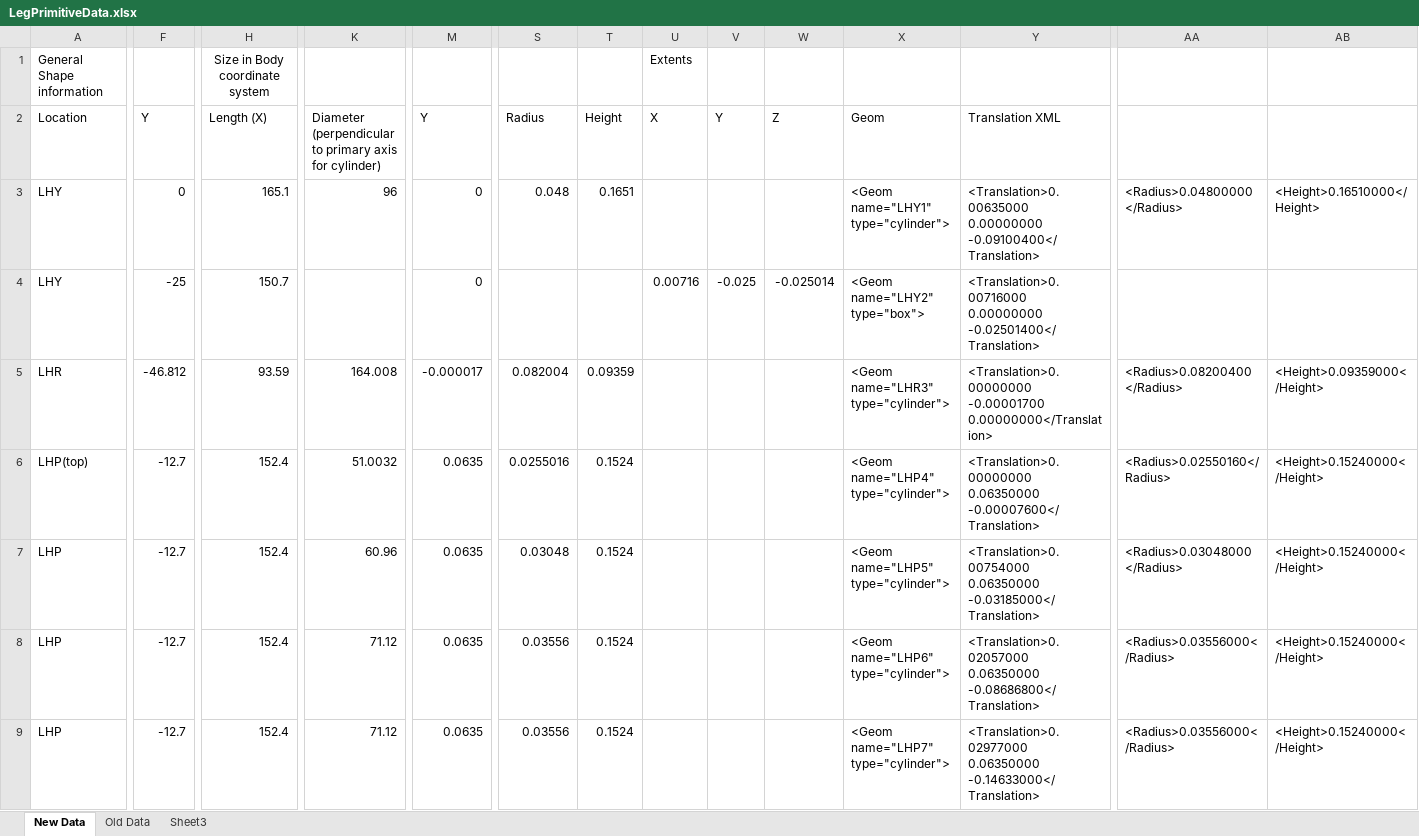
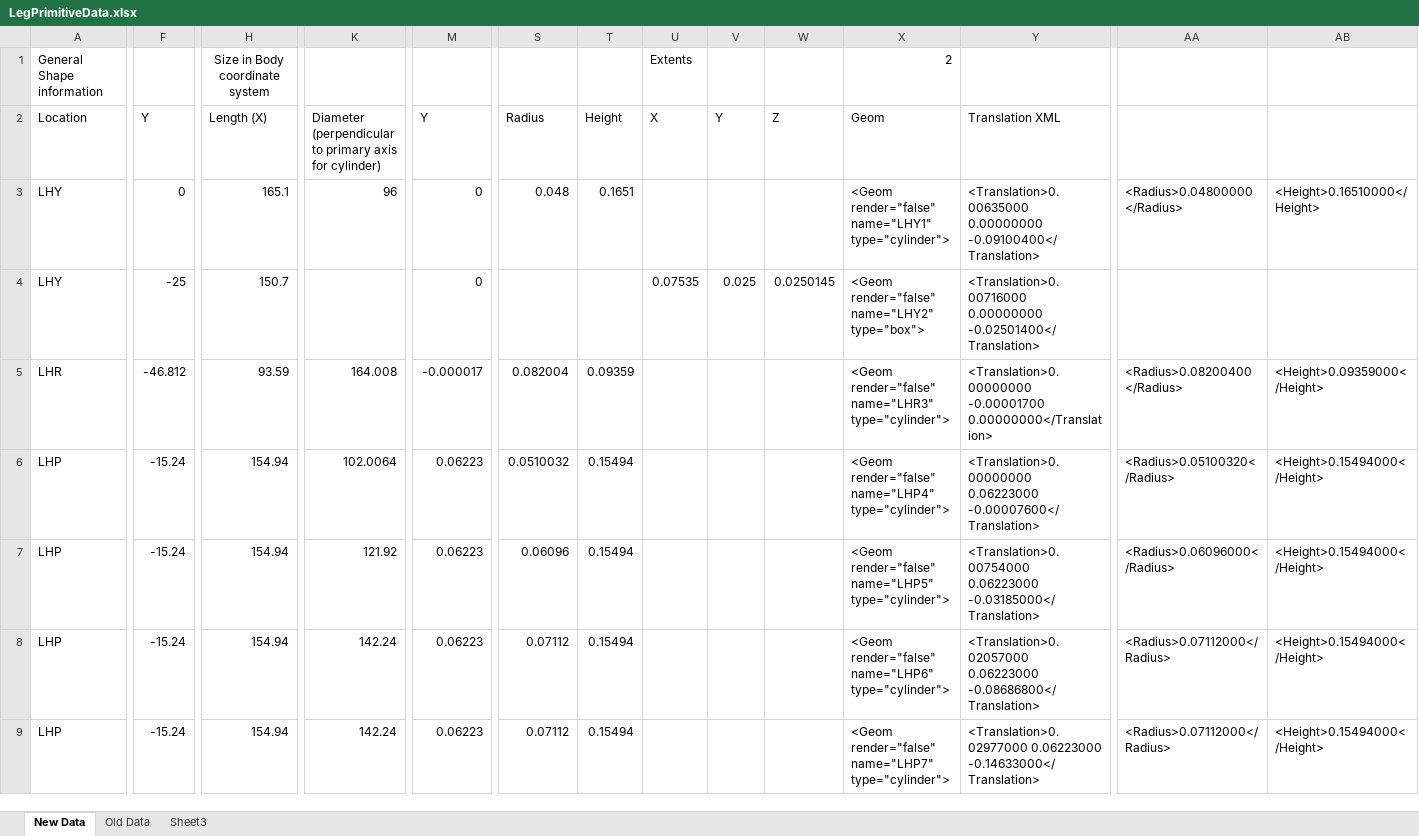
Before and after one commit to thedancomplex/openHubo-JaemiHubo, an Excel workbook: LegPrimitiveData.xlsx, sheet New Data, drawn as a sheet; only a part is shown, gaps mark what is left out; values as stored, in another font and other column widths than the file's, no borders; the diff covers the shown part only; the diff names each change by its address in the sheet, - before the commit and + after, or states it on an @@ line.

Commit message:
Updated excel sheet with correct values

```diff
--- a/LegPrimitiveData.xlsx (sheet New Data)
+++ b/LegPrimitiveData.xlsx (sheet New Data)
-X1: (empty)
+X1: 2
-X3: <Geom name="LHY1" type="cylinder">
+X3: <Geom render="false" name="LHY1" type="cylinder">
-U4: 0.00716
+U4: 0.07535
-V4: -0.025
+V4: 0.025
-W4: -0.025014
+W4: 0.0250145
-X4: <Geom name="LHY2" type="box">
+X4: <Geom render="false" name="LHY2" type="box">
-X5: <Geom name="LHR3" type="cylinder">
+X5: <Geom render="false" name="LHR3" type="cylinder">
-A6: LHP(top)
+A6: LHP
-F6:F9: -12.7
+F6:F9: -15.24
-H6:H9: 152.4
+H6:H9: 154.94
-K6: 51.0032
+K6: 102.0064
-M6:M9: 0.0635
+M6:M9: 0.06223
-S6: 0.0255016
+S6: 0.0510032
-T6:T9: 0.1524
+T6:T9: 0.15494
-X6: <Geom name="LHP4" type="cylinder">
+X6: <Geom render="false" name="LHP4" type="cylinder">
-Y6: <Translation>0.00000000 0.06350000 -0.00007600</Translation>
+Y6: <Translation>0.00000000 0.06223000 -0.00007600</Translation>
-AA6: <Radius>0.02550160</Radius>
+AA6: <Radius>0.05100320</Radius>
-AB6:AB9: <Height>0.15240000</Height>
+AB6:AB9: <Height>0.15494000</Height>
-K7: 60.96
+K7: 121.92
-S7: 0.03048
+S7: 0.06096
-X7: <Geom name="LHP5" type="cylinder">
+X7: <Geom render="false" name="LHP5" type="cylinder">
-Y7: <Translation>0.00754000 0.06350000 -0.03185000</Translation>
+Y7: <Translation>0.00754000 0.06223000 -0.03185000</Translation>
-AA7: <Radius>0.03048000</Radius>
+AA7: <Radius>0.06096000</Radius>
-K8:K9: 71.12
+K8:K9: 142.24
-S8:S9: 0.03556
+S8:S9: 0.07112
-X8: <Geom name="LHP6" type="cylinder">
+X8: <Geom render="false" name="LHP6" type="cylinder">
-Y8: <Translation>0.02057000 0.06350000 -0.08686800</Translation>
+Y8: <Translation>0.02057000 0.06223000 -0.08686800</Translation>
-AA8:AA9: <Radius>0.03556000</Radius>
+AA8:AA9: <Radius>0.07112000</Radius>
-X9: <Geom name="LHP7" type="cylinder">
+X9: <Geom render="false" name="LHP7" type="cylinder">
-Y9: <Translation>0.02977000 0.06350000 -0.14633000</Translation>
+Y9: <Translation>0.02977000 0.06223000 -0.14633000</Translation>
```
Also changed, not shown: 1 added row, 1 removed row and 220 edited cells elsewhere in this sheet, formulas that keep their value.
